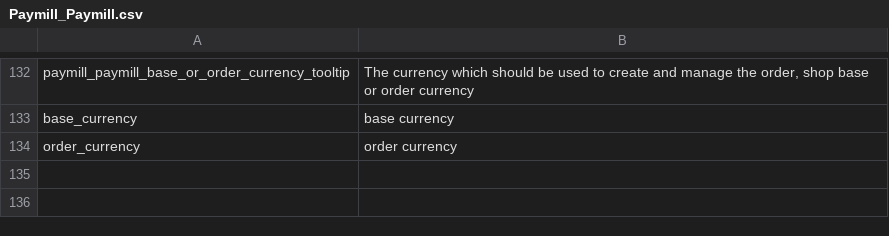
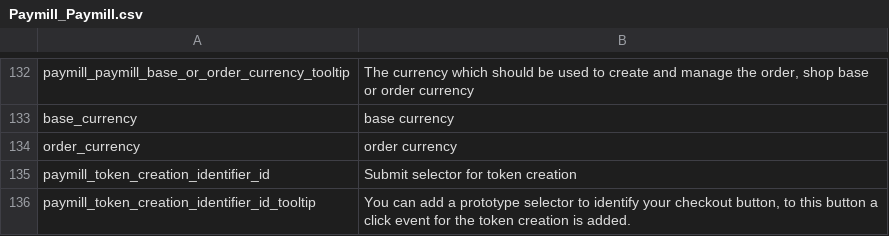
Before and after one commit to paymill/paymill-magento, a CSV file: app/locale/en_AU/Paymill_Paymill.csv, drawn as a sheet; only a part is shown, gaps mark what is left out.

```diff
--- a/app/locale/en_AU/Paymill_Paymill.csv
+++ b/app/locale/en_AU/Paymill_Paymill.csv
@@ -134 +134,3 @@ base_currency, "base currency"
 order_currency, "order currency"
+paymill_token_creation_identifier_id, "Submit selector for token creation"
+paymill_token_creation_identifier_id_tooltip, "You can add a prototype selector to identify your checkout button, to this button a click event for the token creation is added."
```
Also changed, not shown: app/locale/en_CA/Paymill_Paymill.csv, app/locale/en_GB/Paymill_Paymill.csv, 24 other files.
